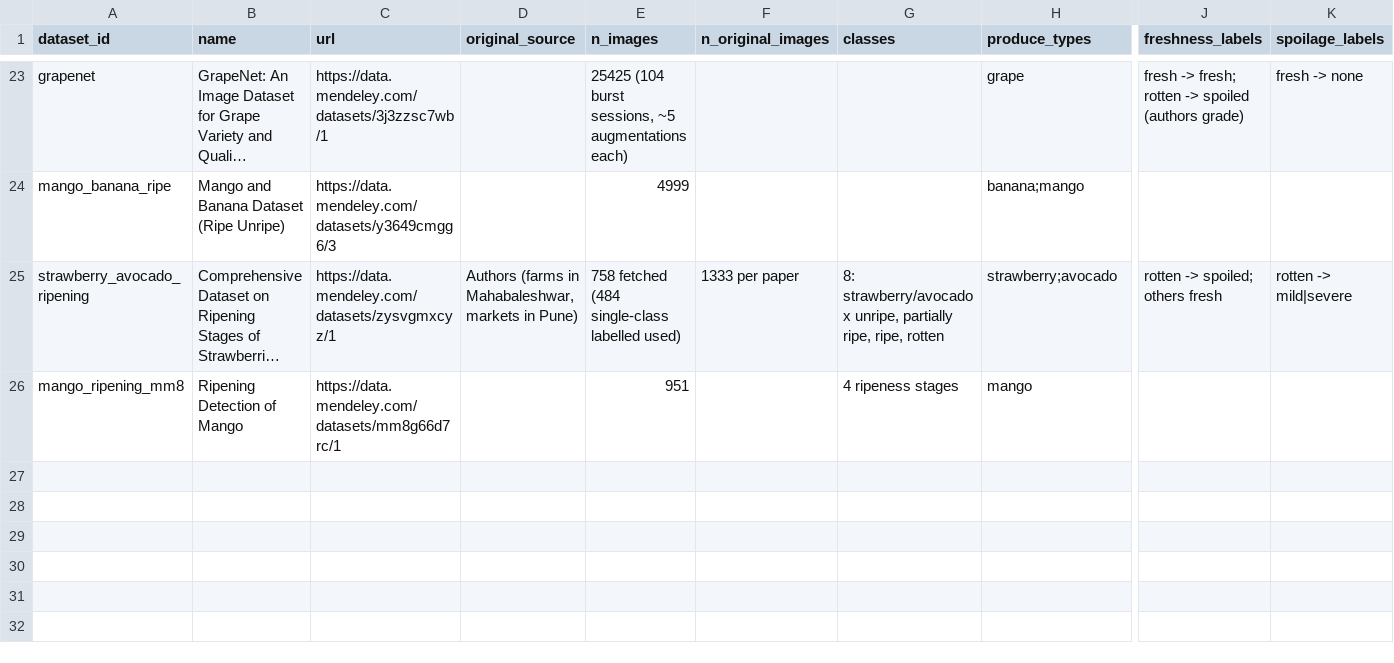
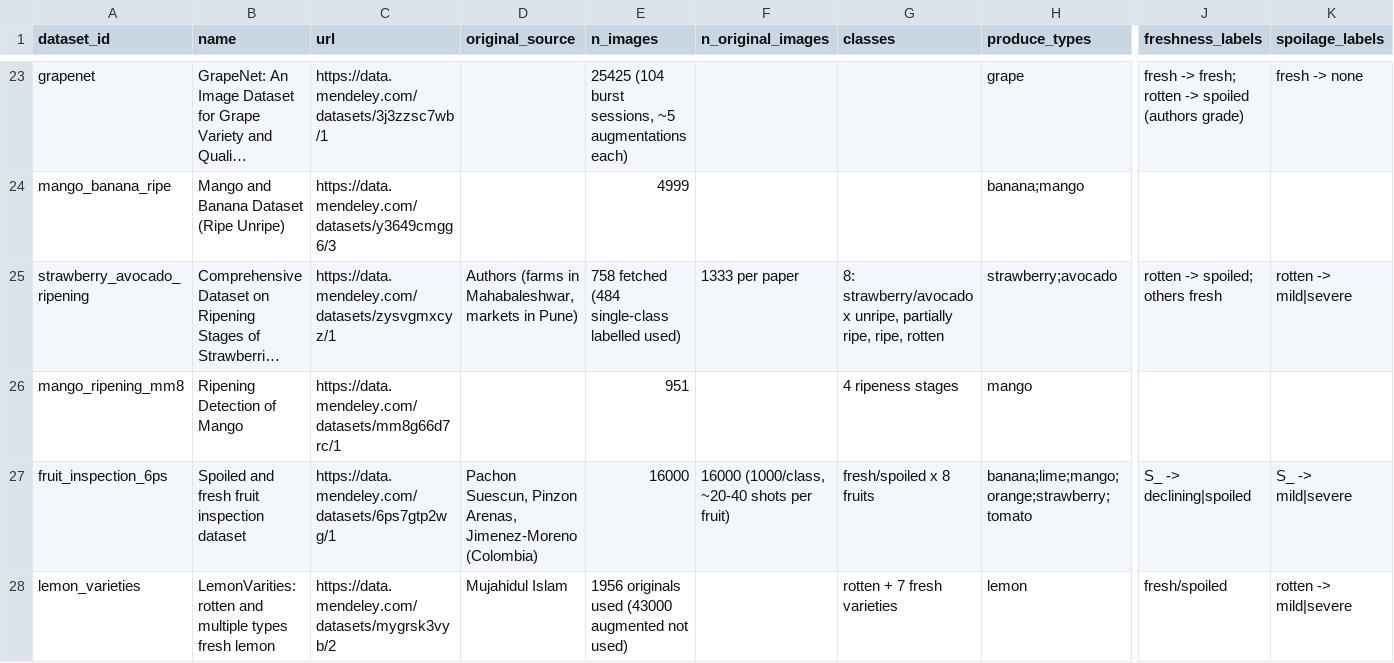
Before and after one commit to sharonekub-svg/sharonekub-svg-produce-scanner-il, a CSV file: data/dataset_registry.csv, drawn as a sheet; only a part is shown, gaps mark what is left out; long unchanged cells end in …; rows hold the shown columns only; the diff names each change by its address in the sheet, - before the commit and + after, or states it on an @@ line.

```diff
--- a/data/dataset_registry.csv
+++ b/data/dataset_registry.csv
+row 27: fruit_inspection_6ps | Spoiled and fresh fruit inspection dataset | https://data.mendeley.com/datasets/6ps7gtp2wg/1 | Pachon Suescun, Pinzon Arenas, Jimenez-Moreno (Colombia) | 16000 | 16000 (1000/class, ~20-40 shots per fruit) | fresh/spoiled x 8 fruits | banana;lime;mango;orange;strawberry;tomato | S_ -> declining|spoiled | S_ -> mild|severe
+row 28: lemon_varieties | LemonVarities: rotten and multiple types fresh lemon | https://data.mendeley.com/datasets/mygrsk3vyb/2 | Mujahidul Islam | 1956 originals used (43000 augmented not used) |  | rotten + 7 fresh varieties | lemon | fresh/spoiled | rotten -> mild|severe
```
Also changed, not shown: 2 other files.
